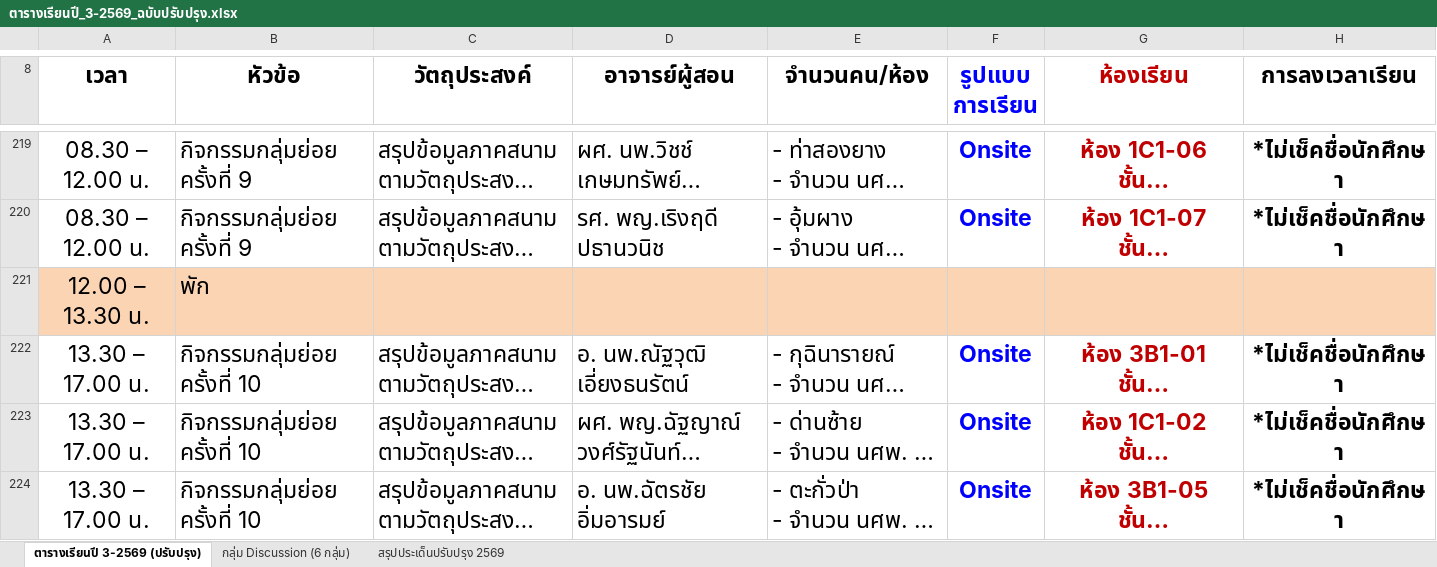
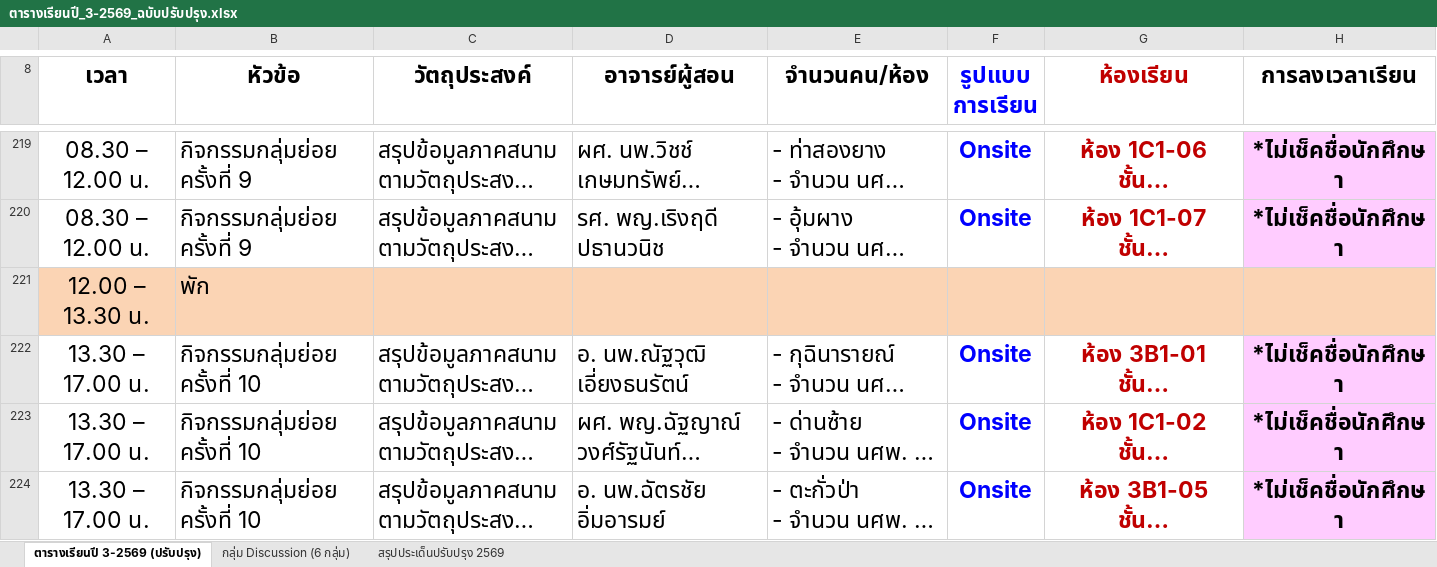
Before and after one commit to smartwoo/racm303-2569, an Excel workbook: downloads/ตารางเรียนปี_3-2569_ฉบับปรับปรุง.xlsx, sheet ตารางเรียนปี 3-2569 (ปรับปรุง), drawn as a sheet; only a part is shown, gaps mark what is left out; long unchanged cells end in …; values as stored, in another font and other column widths than the file's, no borders; conditional formats not drawn; the diff covers the shown part only; the diff names each change by its address in the sheet, - before the commit and + after, or states it on an @@ line.

```diff
--- a/downloads/ตารางเรียนปี_3-2569_ฉบับปรับปรุง.xlsx (sheet ตารางเรียนปี 3-2569 (ปรับปรุง))
+++ b/downloads/ตารางเรียนปี_3-2569_ฉบับปรับปรุง.xlsx (sheet ตารางเรียนปี 3-2569 (ปรับปรุง))
-H219:H220 fill: none
+H219:H220 fill: #FFCCFF
-H222:H224 fill: none
+H222:H224 fill: #FFCCFF
```
Also changed, not shown: cell formats elsewhere in this sheet, 5 other files.
